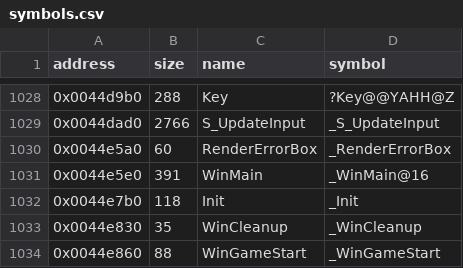
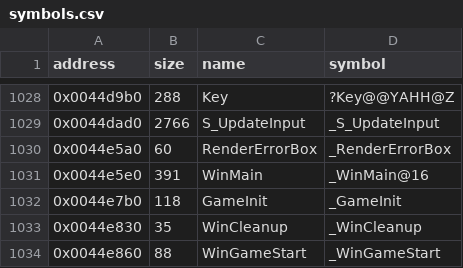
Before and after one commit to LostArtefacts/tr02, a CSV file: config/symbols.csv, drawn as a sheet; only a part is shown, gaps mark what is left out.

Commit message:
Decompile GameInit (0x44e7b0)

```diff
--- a/config/symbols.csv
+++ b/config/symbols.csv
@@ -1031,3 +1031,3 @@ address,size,name,symbol
 0x0044e5e0,391,WinMain,_WinMain@16
-0x0044e7b0,118,Init,_Init
+0x0044e7b0,118,GameInit,_GameInit
 0x0044e830,35,WinCleanup,_WinCleanup
```
Also changed, not shown: 2 other files.
